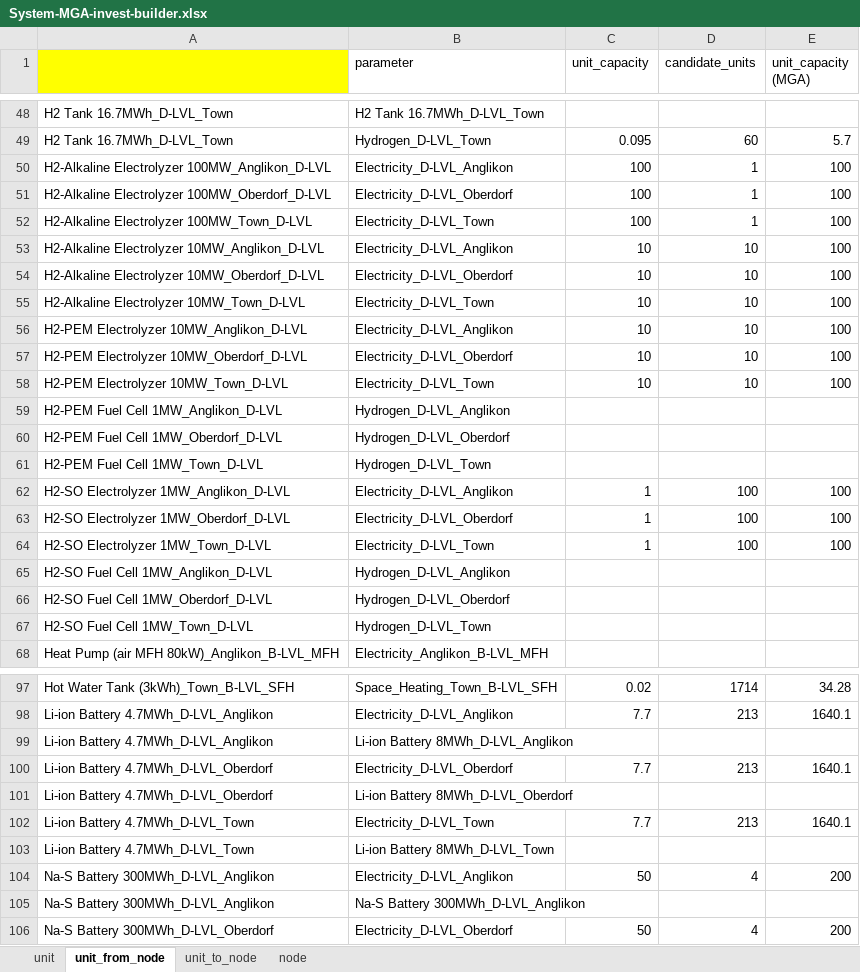
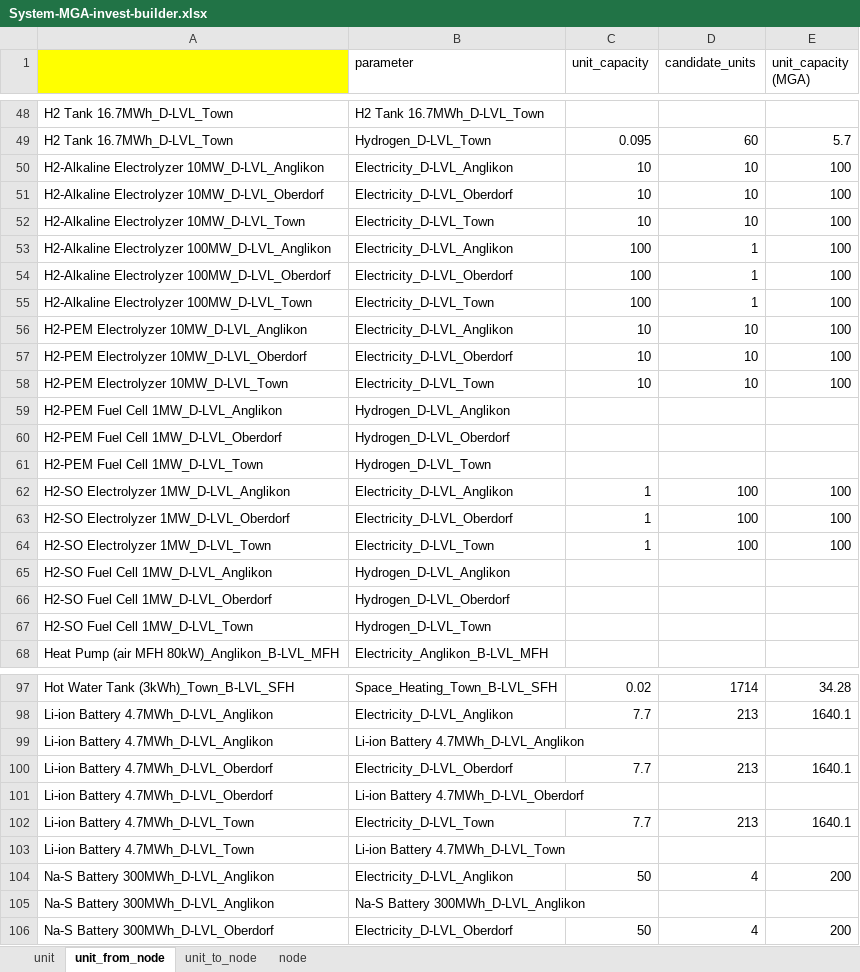
Before and after one commit to EnergySystemAnalysis-ETH/ESAurban-SpineOpt, an Excel workbook: SpineOptInputConfigs/System-MGA-invest-builder.xlsx, sheet unit_from_node, drawn as a sheet; only a part is shown, gaps mark what is left out; values as stored, in another font and other column widths than the file's, no borders; removed rows and columns are numbered as before the commit, all else as after; the diff covers the shown part only; the diff names each change by its address in the sheet, - before the commit and + after, or states it on an @@ line.

Commit message:
update techno-economic input values for MGA and FullTech databases: fuel price, emission factor, and connections

```diff
--- a/SpineOptInputConfigs/System-MGA-invest-builder.xlsx (sheet unit_from_node)
+++ b/SpineOptInputConfigs/System-MGA-invest-builder.xlsx (sheet unit_from_node)
-row 50: H2-Alkaline Electrolyzer 100MW_Anglikon_D-LVL | Electricity_D-LVL_Anglikon | 100 | 1 | 100
-row 51: H2-Alkaline Electrolyzer 100MW_Oberdorf_D-LVL | Electricity_D-LVL_Oberdorf | 100 | 1 | 100
-row 52: H2-Alkaline Electrolyzer 100MW_Town_D-LVL | Electricity_D-LVL_Town | 100 | 1 | 100
-A50: H2-Alkaline Electrolyzer 10MW_Anglikon_D-LVL
+A50: H2-Alkaline Electrolyzer 10MW_D-LVL_Anglikon
-A51: H2-Alkaline Electrolyzer 10MW_Oberdorf_D-LVL
+A51: H2-Alkaline Electrolyzer 10MW_D-LVL_Oberdorf
-A52: H2-Alkaline Electrolyzer 10MW_Town_D-LVL
+A52: H2-Alkaline Electrolyzer 10MW_D-LVL_Town
+row 53: H2-Alkaline Electrolyzer 100MW_D-LVL_Anglikon | Electricity_D-LVL_Anglikon | 100 | 1 | 100
+row 54: H2-Alkaline Electrolyzer 100MW_D-LVL_Oberdorf | Electricity_D-LVL_Oberdorf | 100 | 1 | 100
+row 55: H2-Alkaline Electrolyzer 100MW_D-LVL_Town | Electricity_D-LVL_Town | 100 | 1 | 100
-A56: H2-PEM Electrolyzer 10MW_Anglikon_D-LVL
+A56: H2-PEM Electrolyzer 10MW_D-LVL_Anglikon
-A57: H2-PEM Electrolyzer 10MW_Oberdorf_D-LVL
+A57: H2-PEM Electrolyzer 10MW_D-LVL_Oberdorf
-A58: H2-PEM Electrolyzer 10MW_Town_D-LVL
+A58: H2-PEM Electrolyzer 10MW_D-LVL_Town
-A59: H2-PEM Fuel Cell 1MW_Anglikon_D-LVL
+A59: H2-PEM Fuel Cell 1MW_D-LVL_Anglikon
-A60: H2-PEM Fuel Cell 1MW_Oberdorf_D-LVL
+A60: H2-PEM Fuel Cell 1MW_D-LVL_Oberdorf
-A61: H2-PEM Fuel Cell 1MW_Town_D-LVL
+A61: H2-PEM Fuel Cell 1MW_D-LVL_Town
-A62: H2-SO Electrolyzer 1MW_Anglikon_D-LVL
+A62: H2-SO Electrolyzer 1MW_D-LVL_Anglikon
-A63: H2-SO Electrolyzer 1MW_Oberdorf_D-LVL
+A63: H2-SO Electrolyzer 1MW_D-LVL_Oberdorf
-A64: H2-SO Electrolyzer 1MW_Town_D-LVL
+A64: H2-SO Electrolyzer 1MW_D-LVL_Town
-A65: H2-SO Fuel Cell 1MW_Anglikon_D-LVL
+A65: H2-SO Fuel Cell 1MW_D-LVL_Anglikon
-A66: H2-SO Fuel Cell 1MW_Oberdorf_D-LVL
+A66: H2-SO Fuel Cell 1MW_D-LVL_Oberdorf
-A67: H2-SO Fuel Cell 1MW_Town_D-LVL
+A67: H2-SO Fuel Cell 1MW_D-LVL_Town
-B99 (parameter): Li-ion Battery 8MWh_D-LVL_Anglikon
+B99 (parameter): Li-ion Battery 4.7MWh_D-LVL_Anglikon
-B101 (parameter): Li-ion Battery 8MWh_D-LVL_Oberdorf
+B101 (parameter): Li-ion Battery 4.7MWh_D-LVL_Oberdorf
-B103 (parameter): Li-ion Battery 8MWh_D-LVL_Town
+B103 (parameter): Li-ion Battery 4.7MWh_D-LVL_Town
```
Also changed, not shown: 6 edited cells elsewhere in this sheet, sheet unit, sheet unit_to_node, sheet node, formulas that keep their value, 5 other files.
